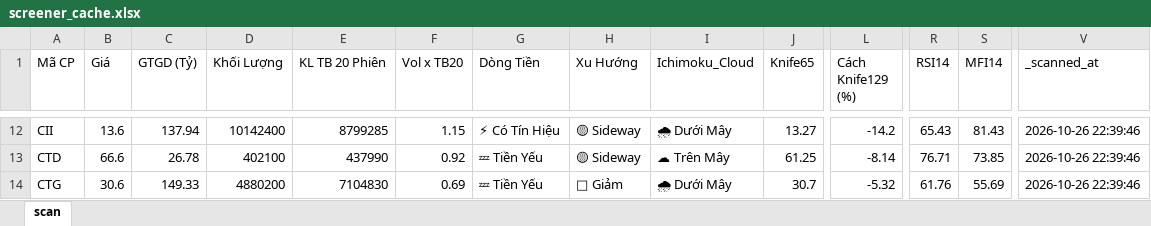
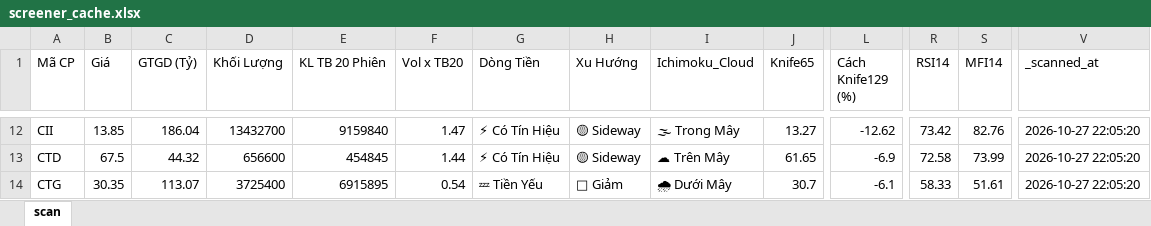
Before and after one commit to nnnhutien-cpu/Fairy-stock, an Excel workbook: screener_cache.xlsx, sheet scan, drawn as a sheet; only a part is shown, gaps mark what is left out; values as stored, in another font and other column widths than the file's, no borders; the diff covers the shown part only; the diff names each change by its address in the sheet, - before the commit and + after, or states it on an @@ line.

```diff
--- a/screener_cache.xlsx (sheet scan)
+++ b/screener_cache.xlsx (sheet scan)
-B12 (Giá): 13.6
+B12 (Giá): 13.85
-C12 (GTGD (Tỷ)): 137.94
+C12 (GTGD (Tỷ)): 186.04
-D12 (Khối Lượng): 10142400
+D12 (Khối Lượng): 13432700
-E12 (KL TB 20 Phiên): 8799285
+E12 (KL TB 20 Phiên): 9159840
-F12 (Vol x TB20): 1.15
+F12 (Vol x TB20): 1.47
-I12 (Ichimoku_Cloud): 🌧 Dưới Mây
+I12 (Ichimoku_Cloud): 🌫 Trong Mây
-L12 (Cách Knife129 (%)): -14.2
+L12 (Cách Knife129 (%)): -12.62
-R12 (RSI14): 65.43
+R12 (RSI14): 73.42
-S12 (MFI14): 81.43
+S12 (MFI14): 82.76
-V12:V14 (_scanned_at): 2026-10-26 22:39:46
+V12:V14 (_scanned_at): 2026-10-27 22:05:20
-B13 (Giá): 66.6
+B13 (Giá): 67.5
-C13 (GTGD (Tỷ)): 26.78
+C13 (GTGD (Tỷ)): 44.32
-D13 (Khối Lượng): 402100
+D13 (Khối Lượng): 656600
-E13 (KL TB 20 Phiên): 437990
+E13 (KL TB 20 Phiên): 454845
-F13 (Vol x TB20): 0.92
+F13 (Vol x TB20): 1.44
-G13 (Dòng Tiền): 💤 Tiền Yếu
+G13 (Dòng Tiền): ⚡ Có Tín Hiệu
-J13 (Knife65): 61.25
+J13 (Knife65): 61.65
-L13 (Cách Knife129 (%)): -8.14
+L13 (Cách Knife129 (%)): -6.9
-R13 (RSI14): 76.71
+R13 (RSI14): 72.58
-S13 (MFI14): 73.85
+S13 (MFI14): 73.99
-B14 (Giá): 30.6
+B14 (Giá): 30.35
-C14 (GTGD (Tỷ)): 149.33
+C14 (GTGD (Tỷ)): 113.07
-D14 (Khối Lượng): 4880200
+D14 (Khối Lượng): 3725400
-E14 (KL TB 20 Phiên): 7104830
+E14 (KL TB 20 Phiên): 6915895
-F14 (Vol x TB20): 0.69
+F14 (Vol x TB20): 0.54
-L14 (Cách Knife129 (%)): -5.32
+L14 (Cách Knife129 (%)): -6.1
-R14 (RSI14): 61.76
+R14 (RSI14): 58.33
-S14 (MFI14): 55.69
+S14 (MFI14): 51.61
```
Also changed, not shown: 7 added rows, 8 removed rows and 873 edited cells elsewhere in this sheet.
